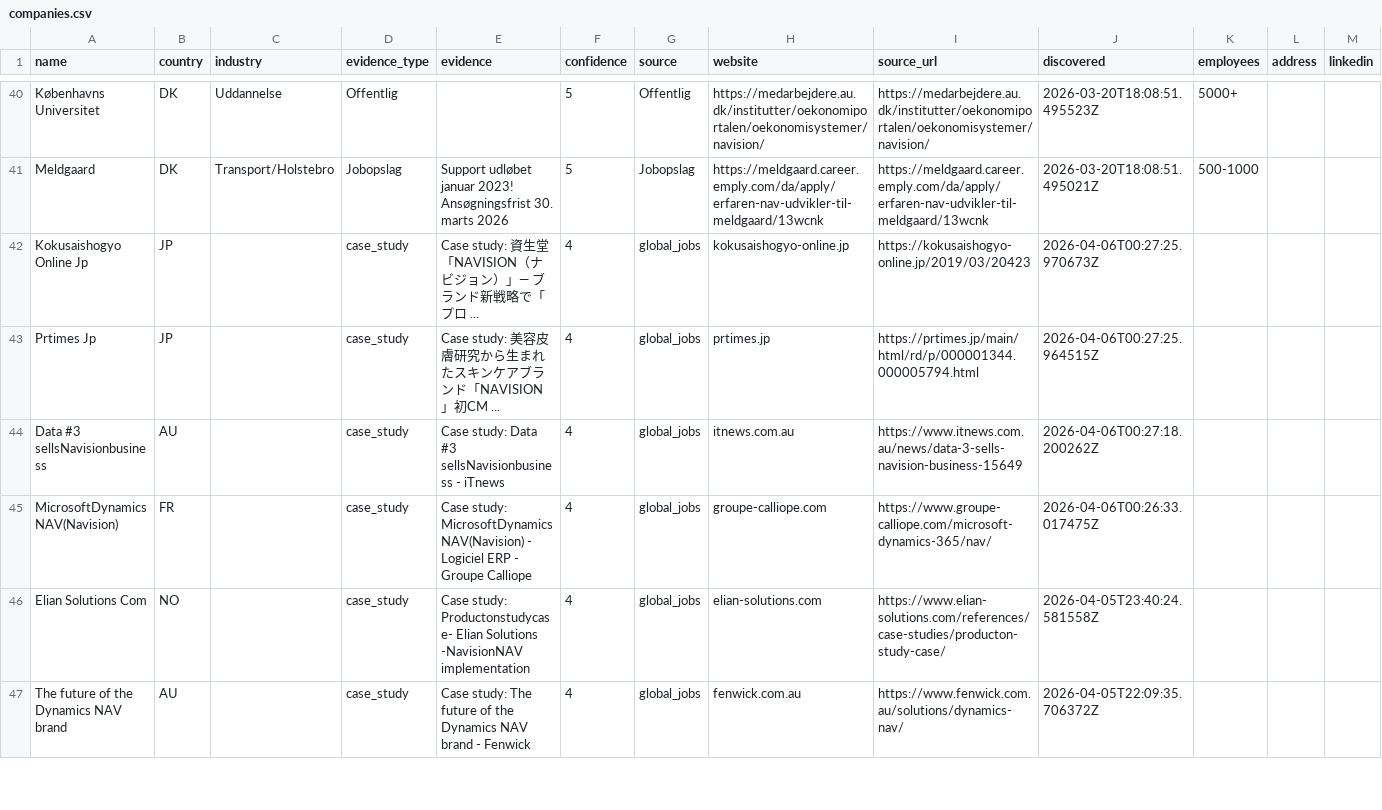
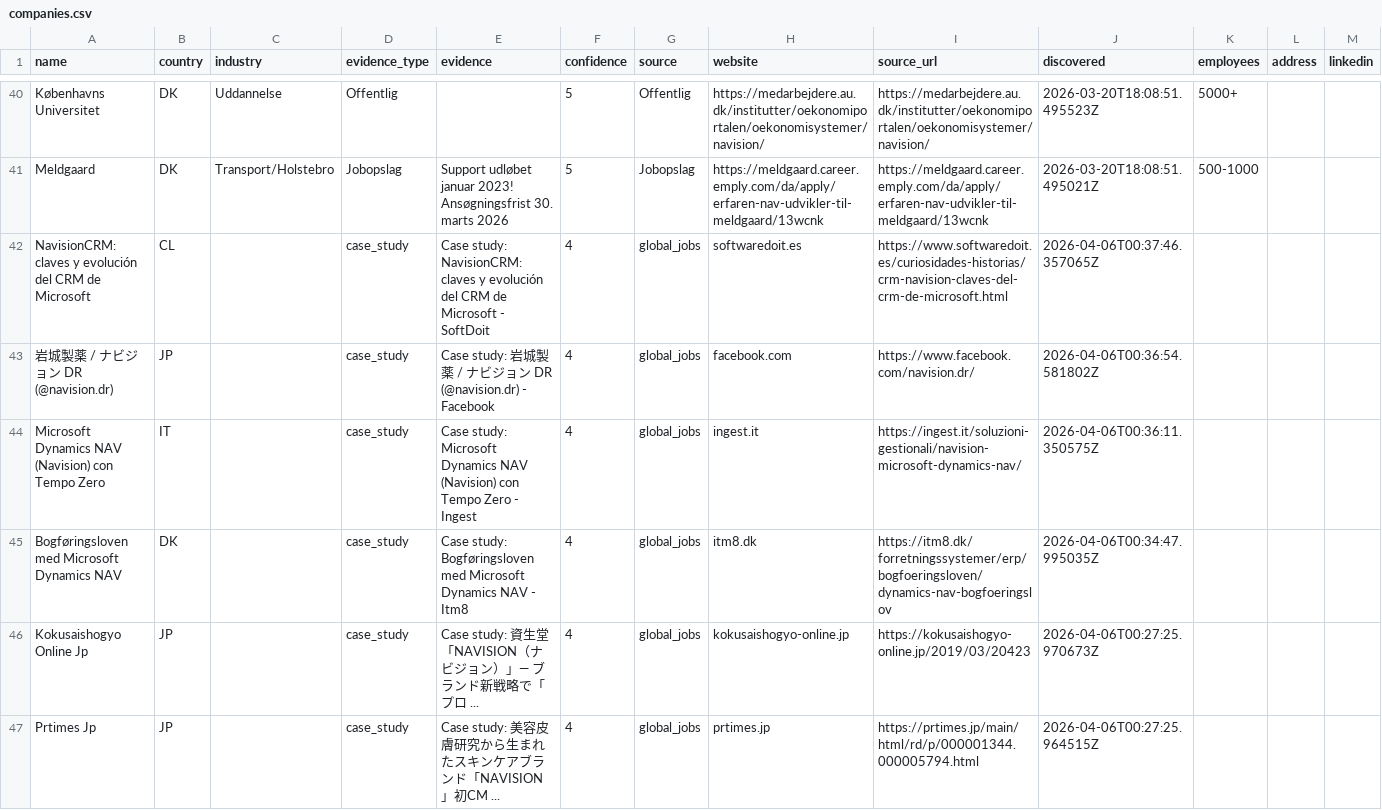
Before and after one commit to jacobtop-tcg/navision-db, a CSV file: web-export/companies.csv, drawn as a sheet; only a part is shown, gaps mark what is left out; the shorter side is filled out with more unchanged rows; the diff names each change by its address in the sheet, - before the commit and + after, or states it on an @@ line.

```diff
--- a/web-export/companies.csv
+++ b/web-export/companies.csv
+row 42: NavisionCRM: claves y evolución del CRM de Microsoft | CL |  | case_study | Case study: NavisionCRM: claves y evolución del CRM de Microsoft - SoftDoit | 4 | global_jobs | softwaredoit.es | https://www.softwaredoit.es/curiosidades-historias/crm-navision-claves-del-crm-de-microsoft.html | 2026-04-06T00:37:46.357065Z
+row 43: 岩城製薬 / ナビジョン DR (@navision.dr) | JP |  | case_study | Case study: 岩城製薬 / ナビジョン DR (@navision.dr) - Facebook | 4 | global_jobs | facebook.com | https://www.facebook.com/navision.dr/ | 2026-04-06T00:36:54.581802Z
+row 44: Microsoft Dynamics NAV (Navision) con Tempo Zero | IT |  | case_study | Case study: Microsoft Dynamics NAV (Navision) con Tempo Zero - Ingest | 4 | global_jobs | ingest.it | https://ingest.it/soluzioni-gestionali/navision-microsoft-dynamics-nav/ | 2026-04-06T00:36:11.350575Z
+row 45: Bogføringsloven med Microsoft Dynamics NAV | DK |  | case_study | Case study: Bogføringsloven med Microsoft Dynamics NAV - Itm8 | 4 | global_jobs | itm8.dk | https://itm8.dk/forretningssystemer/erp/bogfoeringsloven/dynamics-nav-bogfoeringslov | 2026-04-06T00:34:47.995035Z
```
Also changed, not shown: 4 other files.
